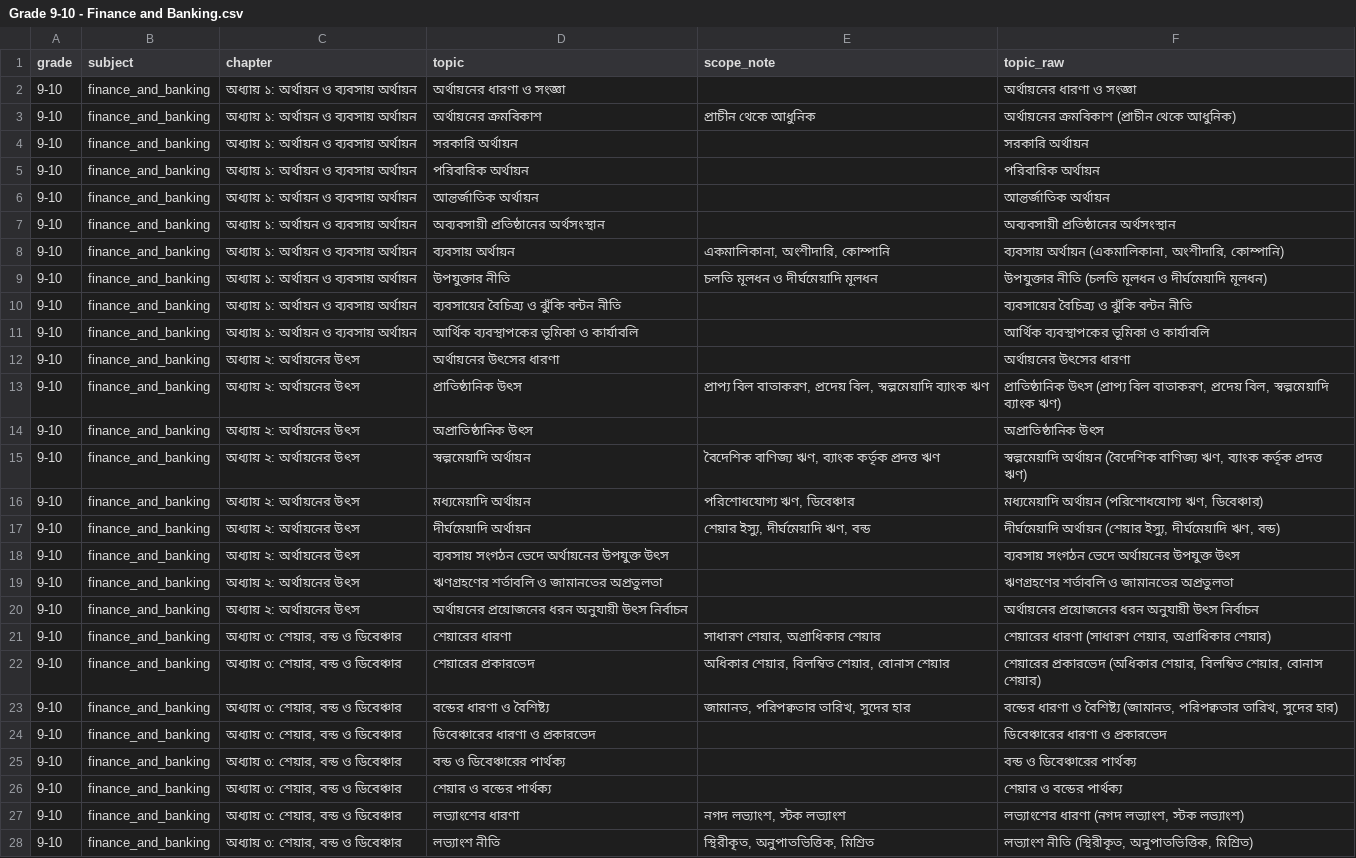
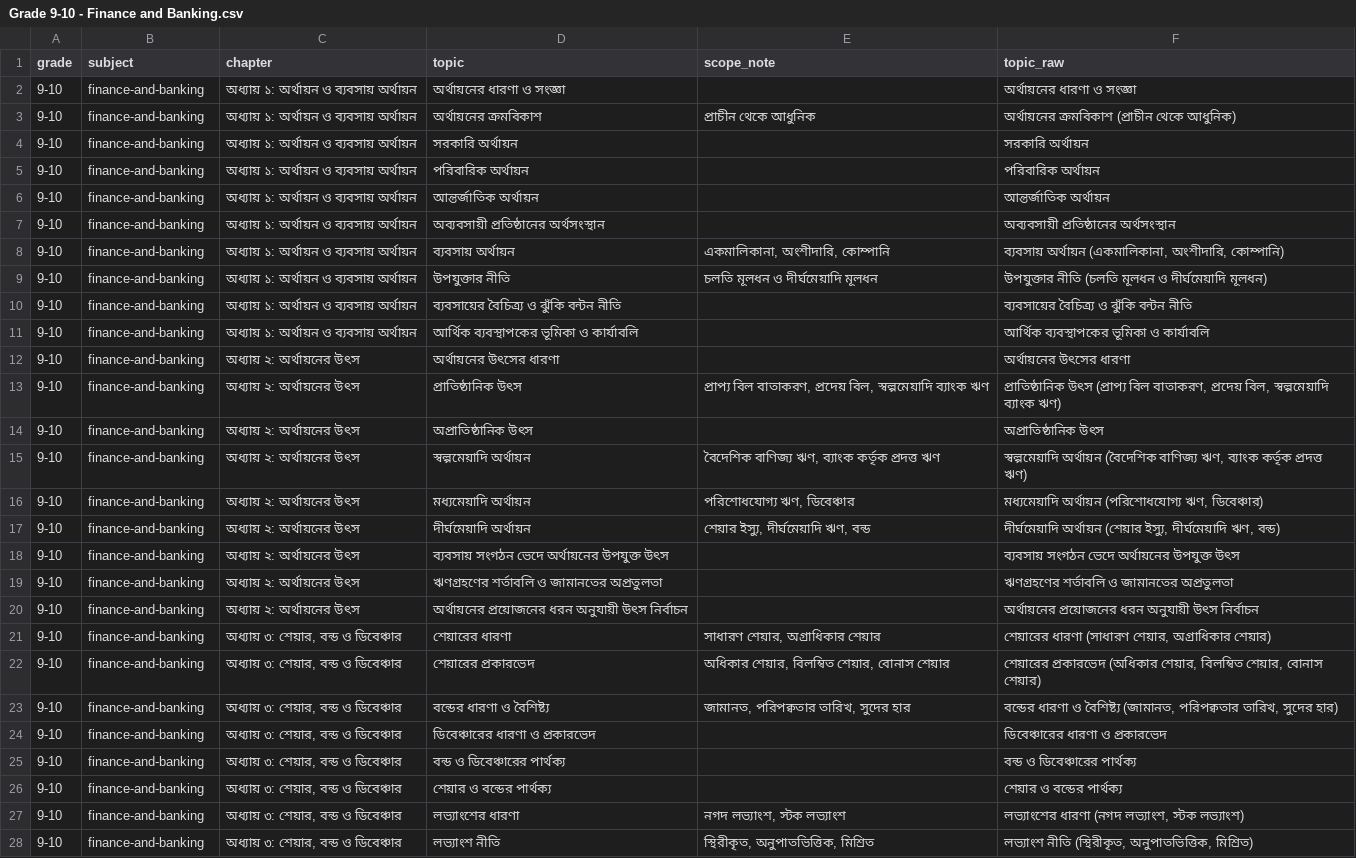
Before and after one commit to alamin101010/topic-mapping, a CSV file: output/Grade 9-10 - Finance and Banking.csv, drawn as a sheet; only a part is shown; the diff covers the shown part only; the diff names each change by its address in the sheet, - before the commit and + after, or states it on an @@ line.

```diff
--- a/output/Grade 9-10 - Finance and Banking.csv
+++ b/output/Grade 9-10 - Finance and Banking.csv
-B2:B28 (subject): finance_and_banking
+B2:B28 (subject): finance-and-banking
```
Also changed, not shown: 69 edited cells elsewhere in this file, 13 other files.
